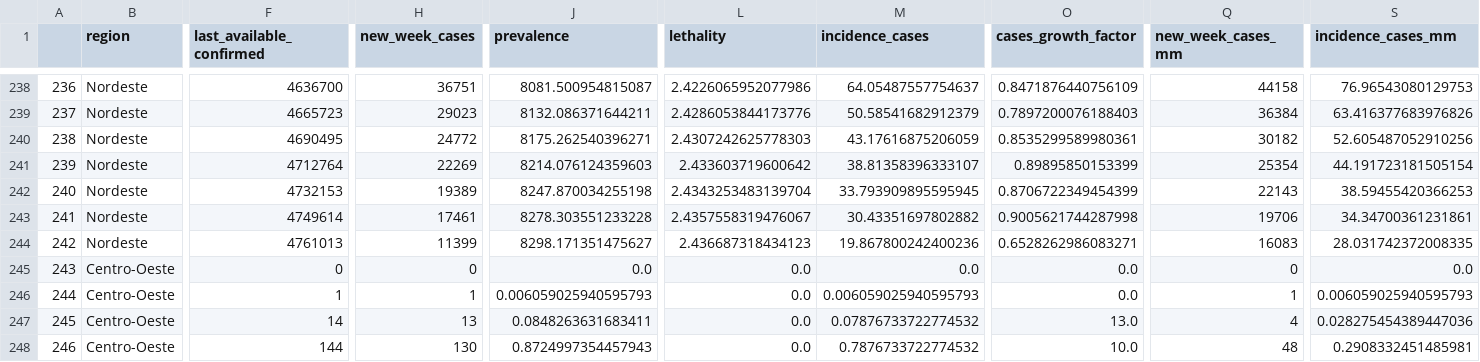
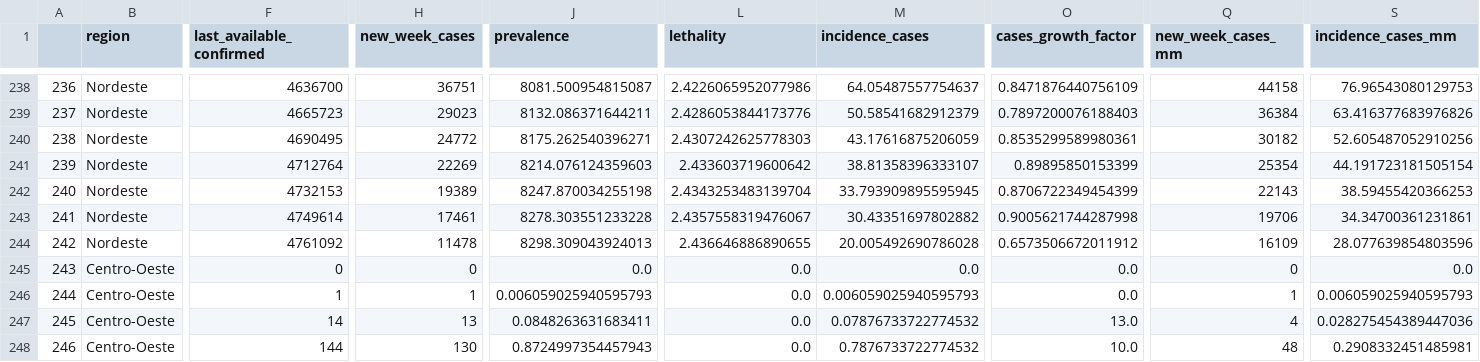
Before and after one commit to CDA-EPCWeb/Indicadores-Epidemiologicos, a CSV file: resultados/indicadores.csv, drawn as a sheet; only a part is shown, gaps mark what is left out; the diff covers the shown part only; the diff names each change by its address in the sheet, - before the commit and + after, or states it on an @@ line.

```diff
--- a/resultados/indicadores.csv
+++ b/resultados/indicadores.csv
-F244 (last_available_confirmed): 4761013
+F244 (last_available_confirmed): 4761092
-H244 (new_week_cases): 11399
+H244 (new_week_cases): 11478
-J244 (prevalence): 8298.171351475627
+J244 (prevalence): 8298.309043924013
-L244 (lethality): 2.436687318434123
+L244 (lethality): 2.436646886890655
-M244 (incidence_cases): 19.867800242400236
+M244 (incidence_cases): 20.005492690786028
-O244 (cases_growth_factor): 0.6528262986083271
+O244 (cases_growth_factor): 0.6573506672011912
-Q244 (new_week_cases_mm): 16083
+Q244 (new_week_cases_mm): 16109
-S244 (incidence_cases_mm): 28.031742372008335
+S244 (incidence_cases_mm): 28.077639854803596
```
Also changed, not shown: 45 edited cells elsewhere in this file.
